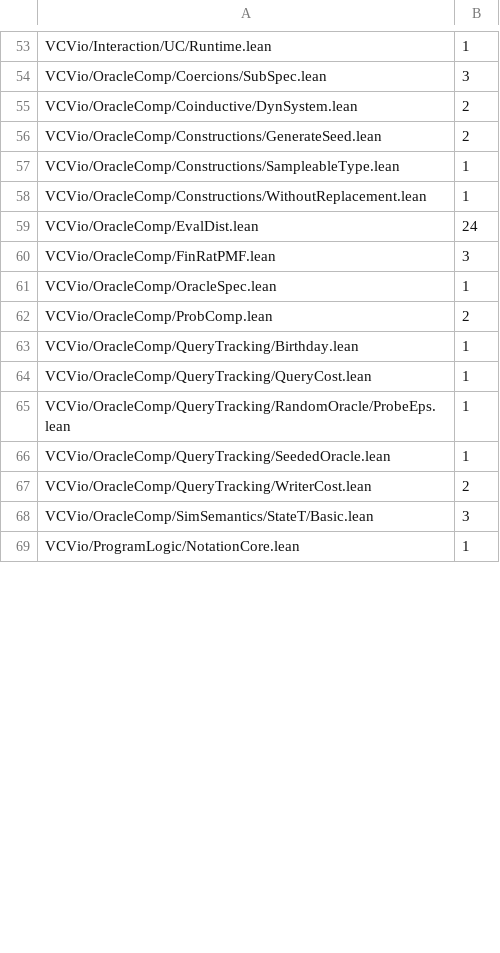
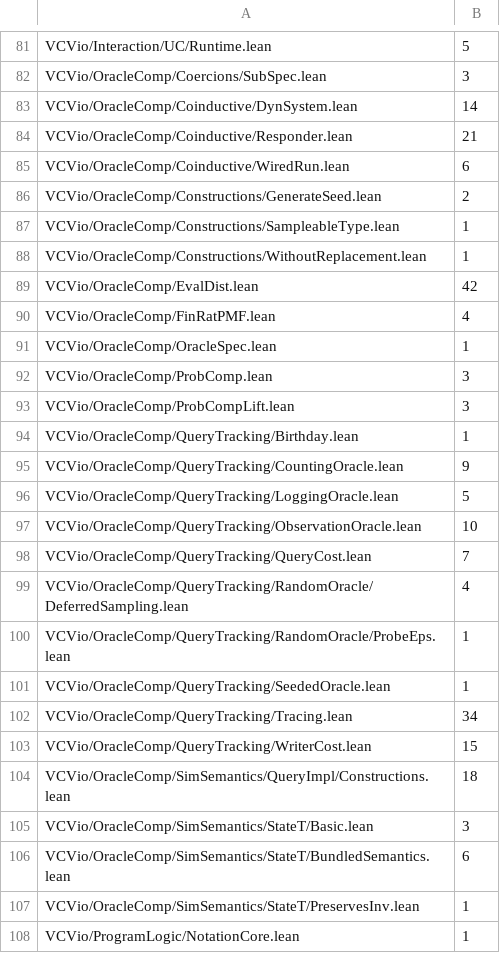
Before and after one commit to Verified-zkEVM/VCVio, a TSV file: scripts/pmf_boundary_baseline.tsv, drawn as a sheet; only a part is shown, gaps mark what is left out; addresses are those after the commit; the diff covers the shown part only; the diff names each change by its address in the sheet, - before the commit and + after, or states it on an @@ line.

```diff
--- a/scripts/pmf_boundary_baseline.tsv
+++ b/scripts/pmf_boundary_baseline.tsv
-B81: 1
+B81: 5
-B83: 2
+B83: 14
+row 84: VCVio/OracleComp/Coinductive/Responder.lean | 21
+row 85: VCVio/OracleComp/Coinductive/WiredRun.lean | 6
-B89: 24
+B89: 42
-B90: 3
+B90: 4
-B92: 2
+B92: 3
+row 93: VCVio/OracleComp/ProbCompLift.lean | 3
+row 95: VCVio/OracleComp/QueryTracking/CountingOracle.lean | 9
+row 96: VCVio/OracleComp/QueryTracking/LoggingOracle.lean | 5
+row 97: VCVio/OracleComp/QueryTracking/ObservationOracle.lean | 10
-B98: 1
+B98: 7
+row 99: VCVio/OracleComp/QueryTracking/RandomOracle/DeferredSampling.lean | 4
+row 102: VCVio/OracleComp/QueryTracking/Tracing.lean | 34
-B103: 2
+B103: 15
+row 104: VCVio/OracleComp/SimSemantics/QueryImpl/Constructions.lean | 18
+row 106: VCVio/OracleComp/SimSemantics/StateT/BundledSemantics.lean | 6
+row 107: VCVio/OracleComp/SimSemantics/StateT/PreservesInv.lean | 1
```
Also changed, not shown: 31 added rows, 1 moved row and 29 edited cells elsewhere in this file, 6 other files.
